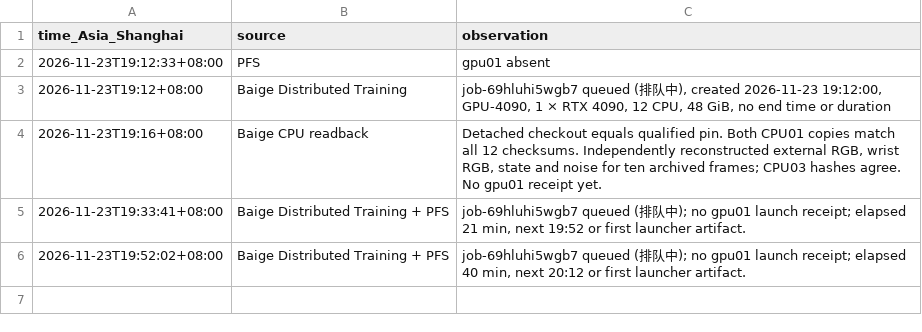
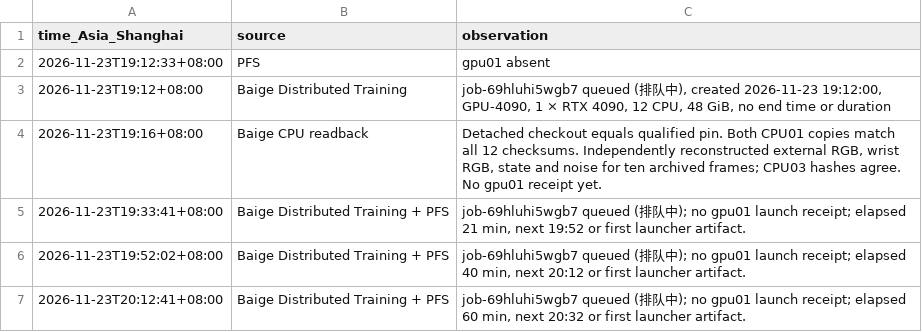
Before and after one commit to tonyzhu163/fluffy-bassoon-2, a TSV file: outputs/frozen-vla-source-view-20261123-r1/native-readback/monitor.tsv, drawn as a sheet; the diff names each change by its address in the sheet, - before the commit and + after, or states it on an @@ line.

Commit message:
Update the Baige source-view job checkpoint

```diff
--- a/outputs/frozen-vla-source-view-20261123-r1/native-readback/monitor.tsv
+++ b/outputs/frozen-vla-source-view-20261123-r1/native-readback/monitor.tsv
+row 7: 2026-11-23T20:12:41+08:00 | Baige Distributed Training + PFS | job-69hluhi5wgb7 queued (排队中); no gpu01 launch receipt; elapsed 60 min, next 20:32 or first launcher artifact.
```
Also changed, not shown: 2 other files.
